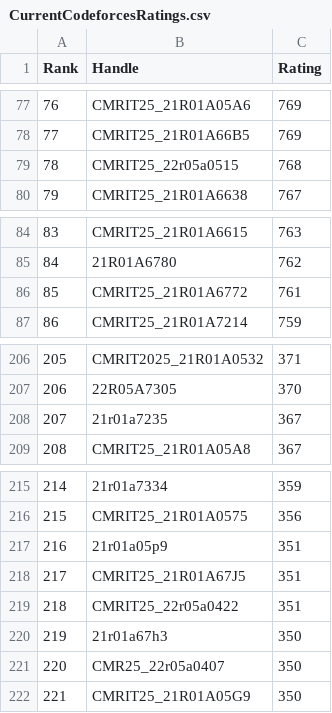
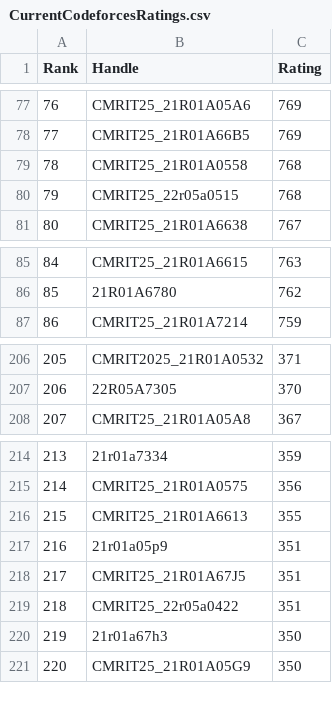
Before and after one commit to gabyah92/CodeforcesRankingGUI, a CSV file: Leaderboards/CurrentCodeforcesRatings.csv, drawn as a sheet; only a part is shown, gaps mark what is left out; removed rows and columns are numbered as before the commit, all else as after; the diff names each change by its address in the sheet, - before the commit and + after, or states it on an @@ line.

```diff
--- a/Leaderboards/CurrentCodeforcesRatings.csv
+++ b/Leaderboards/CurrentCodeforcesRatings.csv
+row 79: 78 | CMRIT25_21R01A0558 | 768
@@ column A (Rank) renumbered from row 80 down @@
-row 86: 85 | CMRIT25_21R01A6772 | 761
-row 208: 207 | 21r01a7235 | 367
+row 216: 215 | CMRIT25_21R01A6613 | 355
-row 221: 220 | CMR25_22r05a0407 | 350
```
